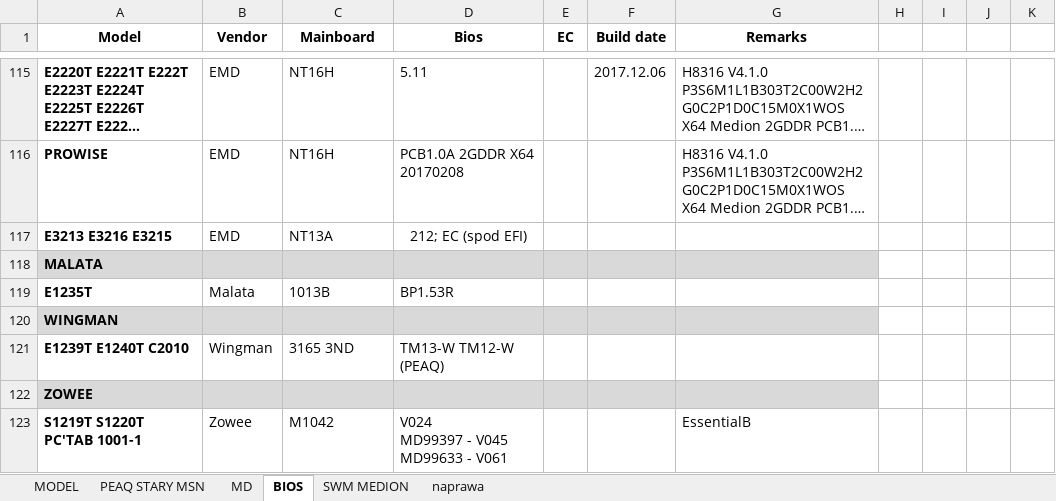
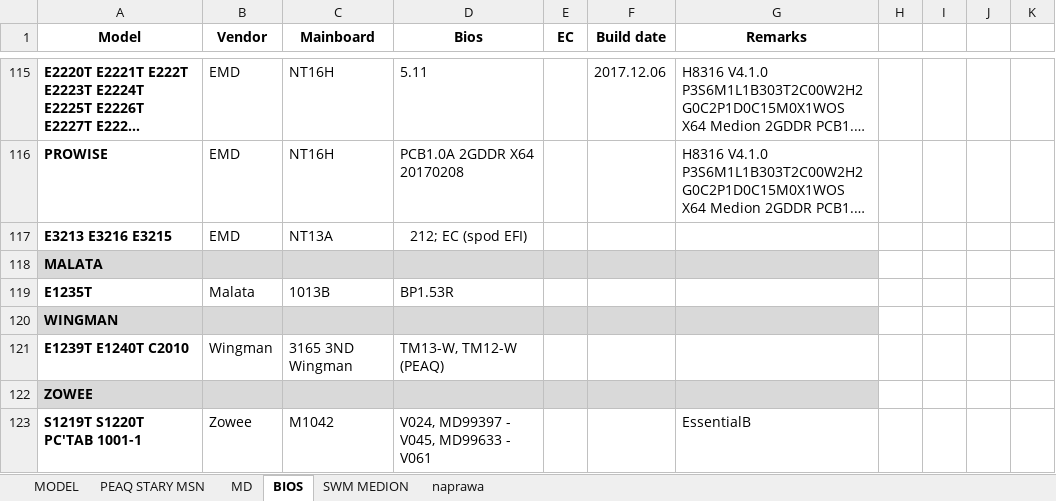
Before and after one commit to Duch003/Retriever4, an Excel workbook: Retriever4/bin/Debug/NoteBookiRef_v3.xlsm, sheet BIOS, drawn as a sheet; only a part is shown, gaps mark what is left out; long unchanged cells end in …; values as stored, in another font and other column widths than the file's, no borders; ↵ is a line break in a cell; the diff covers the shown part only; the diff names each change by its address in the sheet, - before the commit and + after, or states it on an @@ line.

```diff
--- a/Retriever4/bin/Debug/NoteBookiRef_v3.xlsm (sheet BIOS)
+++ b/Retriever4/bin/Debug/NoteBookiRef_v3.xlsm (sheet BIOS)
-C121 (Mainboard): 3165 3ND
+C121 (Mainboard): 3165 3ND Wingman
-D121 (Bios): TM13-W TM12-W (PEAQ)
+D121 (Bios): TM13-W, TM12-W (PEAQ)
-D123 (Bios): V024 ↵ MD99397 - V045 ↵ MD99633 - V061
+D123 (Bios): V024, MD99397 - V045, MD99633 - V061
```
Also changed, not shown: 6 edited cells elsewhere in this sheet, sheet MD, sheet MODEL, sheet PEAQ STARY MSN, 13 other files.
